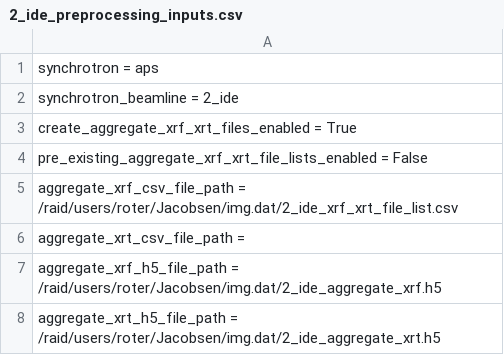
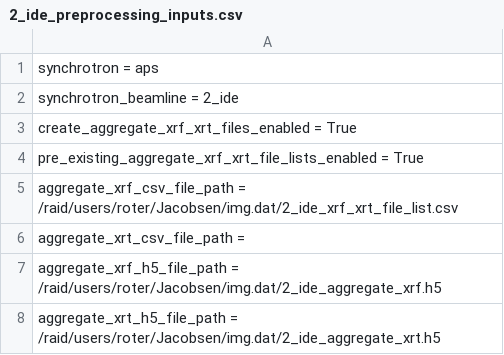
Before and after one commit to bwr0835/XRF_tomography, a CSV file: 3D/2_ide_preprocessing_inputs.csv, drawn as a sheet; only a part is shown.

Commit message:
Update 2_ide_preprocessing_inputs.csv

```diff
--- a/3D/2_ide_preprocessing_inputs.csv
+++ b/3D/2_ide_preprocessing_inputs.csv
@@ -3,3 +3,3 @@ synchrotron_beamline = 2_ide
 create_aggregate_xrf_xrt_files_enabled = True
-pre_existing_aggregate_xrf_xrt_file_lists_enabled = False
+pre_existing_aggregate_xrf_xrt_file_lists_enabled = True
 aggregate_xrf_csv_file_path = /raid/users/roter/Jacobsen/img.dat/2_ide_xrf_xrt_file_list.csv
```
